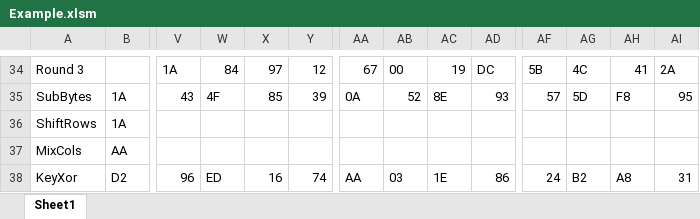
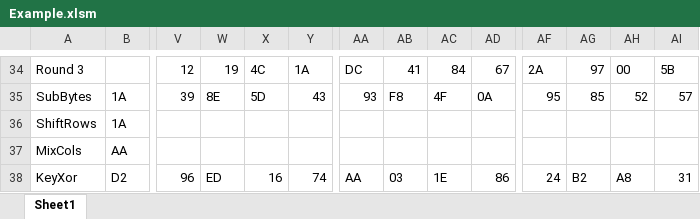
Before and after one commit to flemish4/System-Design, an Excel workbook: VHDL/William/Example.xlsm, sheet Sheet1, drawn as a sheet; only a part is shown, gaps mark what is left out; values as stored, in another font and other column widths than the file's, no borders; the diff covers the shown part only; the diff names each change by its address in the sheet, - before the commit and + after, or states it on an @@ line.

```diff
--- a/VHDL/William/Example.xlsm (sheet Sheet1)
+++ b/VHDL/William/Example.xlsm (sheet Sheet1)
-V34: 1A
+V34: 12
-W34: 84
+W34: 19
-X34: 97
+X34: 4C
-Y34: 12
+Y34: 1A
-AA34: 67
+AA34: DC
-AB34: 00
+AB34: 41
-AC34: 19
+AC34: 84
-AD34: DC
+AD34: 67
-AF34: 5B
+AF34: 2A
-AG34: 4C
+AG34: 97
-AH34: 41
+AH34: 00
-AI34: 2A
+AI34: 5B
-V35: 43
+V35: 39
-W35: 4F
+W35: 8E
-X35: 85
+X35: 5D
-Y35: 39
+Y35: 43
-AA35: 0A
+AA35: 93
-AB35: 52
+AB35: F8
-AC35: 8E
+AC35: 4F
-AD35: 93
+AD35: 0A
-AF35: 57
+AF35: 95
-AG35: 5D
+AG35: 85
-AH35: F8
+AH35: 52
-AI35: 95
+AI35: 57
```
Also changed, not shown: 9 added rows, 9 removed rows, 388 edited cells and cell formats elsewhere in this sheet, 9 other files.
